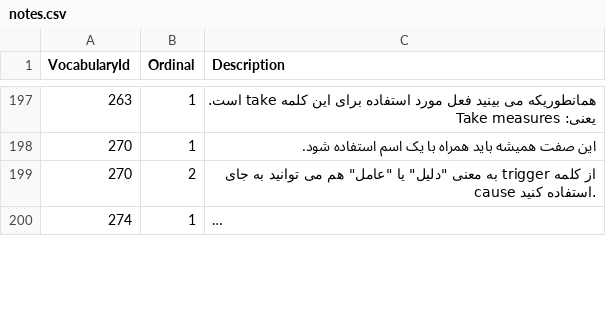
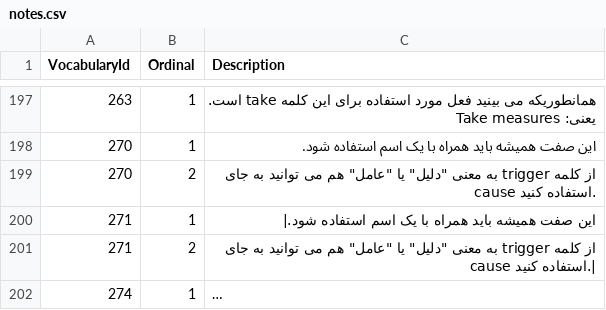
Before and after one commit to zohaltech/CoreVocabulary, a CSV file: app/src/main/assets/data/notes.csv, drawn as a sheet; only a part is shown, gaps mark what is left out; long unchanged cells end in …; the diff covers the shown part only; the diff names each change by its address in the sheet, - before the commit and + after, or states it on an @@ line.

```diff
--- a/app/src/main/assets/data/notes.csv
+++ b/app/src/main/assets/data/notes.csv
+row 200: 271 | 1 | این صفت همیشه باید همراه با یک اسم استفاده شود.
+row 201: 271 | 2 | از کلمه trigger به معنی "دلیل" یا "عامل" هم می توانید به جای cause استفاده کنید.
```
Also changed, not shown: 13 edited cells elsewhere in this file, 1 other file.
